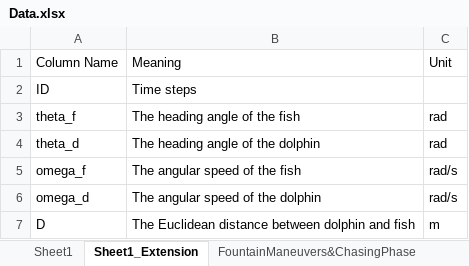
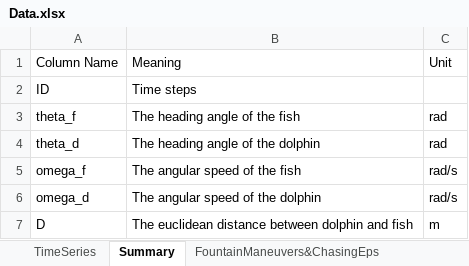
Before and after one commit to swarmintelligencelab/Dolphin-Fish-Interaction, an Excel workbook: Data.xlsx, sheet Summary, drawn as a sheet; values as stored, in another font and other column widths than the file's, no borders; the diff names each change by its address in the sheet, - before the commit and + after, or states it on an @@ line.

```diff
--- a/Data.xlsx (sheet Summary)
+++ b/Data.xlsx (sheet Summary)
-sheet tab: Sheet1
+sheet tab: TimeSeries
-sheet tab: Sheet1_Extension
+sheet tab: Summary
-sheet tab: FountainManeuvers&ChasingPhase
+sheet tab: FountainManeuvers&ChasingEps
-B7: The Euclidean distance between…
+B7: The euclidean distance between…
```
Also changed, not shown: sheet FountainManeuvers&ChasingEps.
